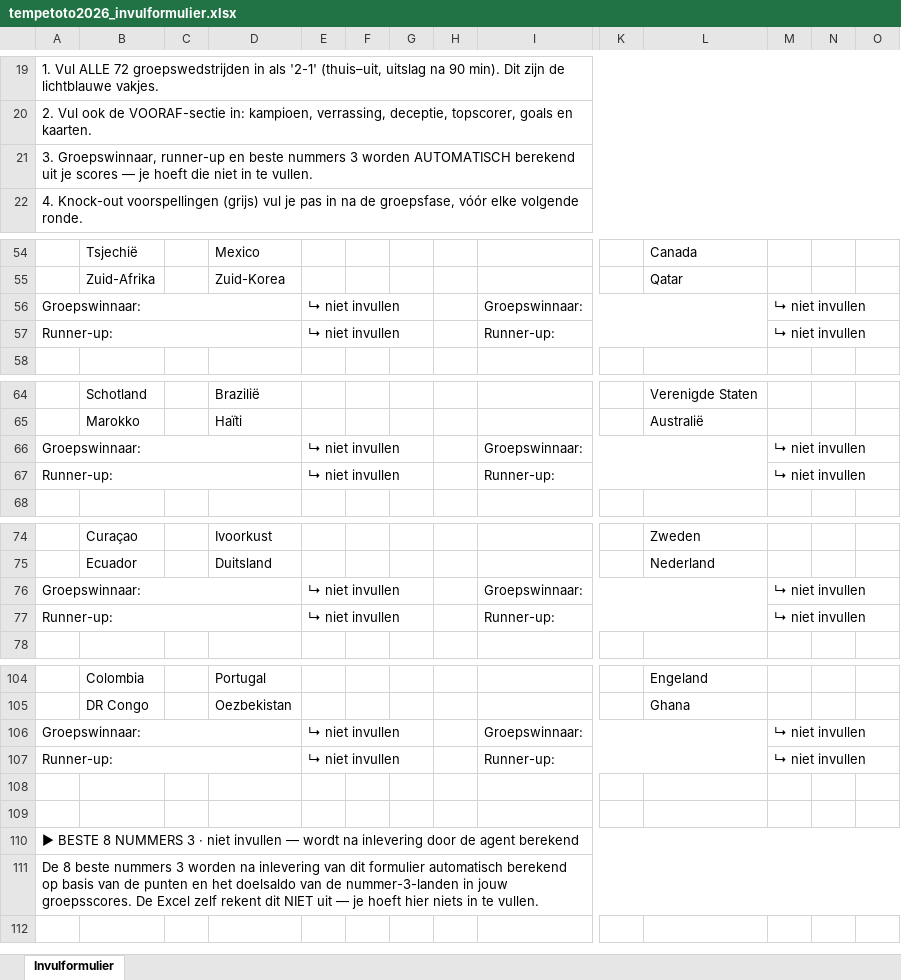
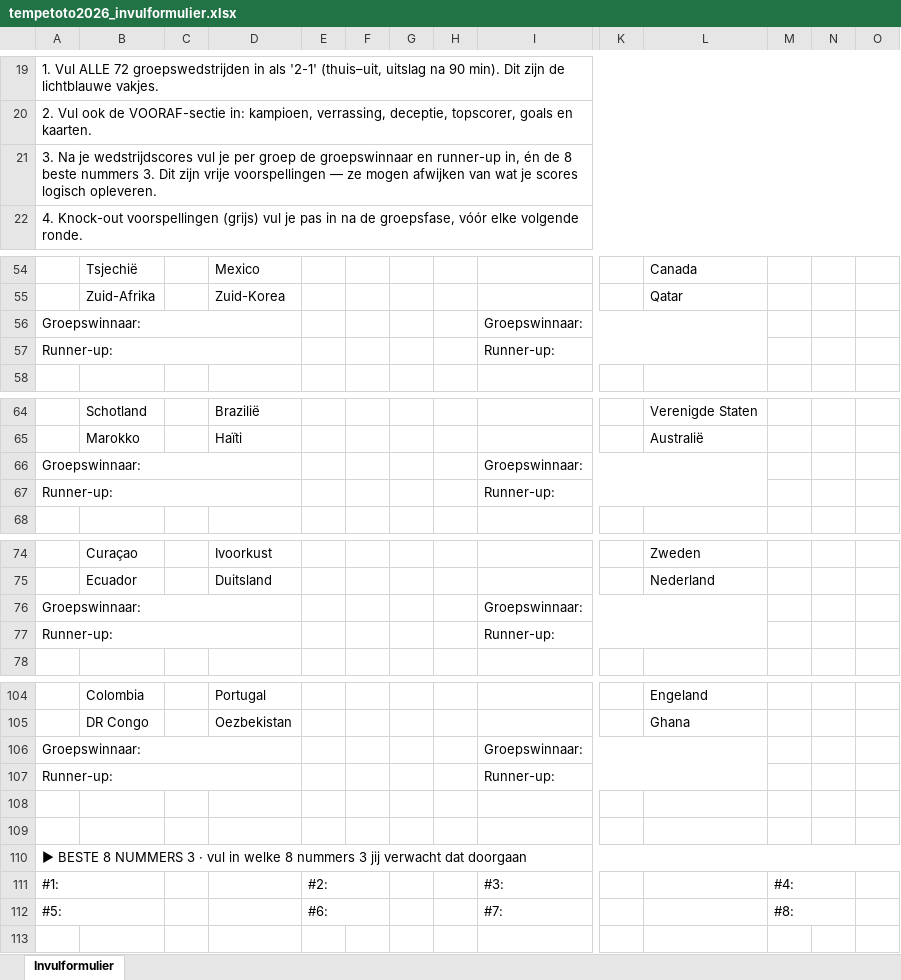
Before and after one commit to Tempetoto69/Tempetoto69, an Excel workbook: tempetoto2026_invulformulier.xlsx, sheet Invulformulier, drawn as a sheet; only a part is shown, gaps mark what is left out; values as stored, in another font and other column widths than the file's, no cell formats; charts and pictures not drawn; removed rows and columns are numbered as before the commit, all else as after; rows hold the shown columns only; the diff covers the shown part only; the diff names each change by its address in the sheet, - before the commit and + after, or states it on an @@ line.

```diff
--- a/tempetoto2026_invulformulier.xlsx (sheet Invulformulier)
+++ b/tempetoto2026_invulformulier.xlsx (sheet Invulformulier)
-A21: 3. Groepswinnaar, runner-up en beste nummers 3 worden AUTOMATISCH berekend uit je scores — je hoeft die niet in te vullen.
+A21: 3. Na je wedstrijdscores vul je per groep de groepswinnaar en runner-up in, én de 8 beste nummers 3. Dit zijn vrije voorspellingen — ze mogen afwijken van wat je scores logisch opleveren.
-E56:E57: ↳ niet invullen
+E56:E57: (empty)
-E56:G56 merged
-M56:M57: ↳ niet invullen
+M56:M57: (empty)
-M56:O56 merged
-E57:G57 merged
-M57:O57 merged
-E66:E67: ↳ niet invullen
+E66:E67: (empty)
-E66:G66 merged
-M66:M67: ↳ niet invullen
+M66:M67: (empty)
-M66:O66 merged
-E67:G67 merged
-M67:O67 merged
-E76:E77: ↳ niet invullen
+E76:E77: (empty)
-E76:G76 merged
-M76:M77: ↳ niet invullen
+M76:M77: (empty)
-M76:O76 merged
-E77:G77 merged
-M77:O77 merged
-E106:E107: ↳ niet invullen
+E106:E107: (empty)
-E106:G106 merged
-M106:M107: ↳ niet invullen
+M106:M107: (empty)
-M106:O106 merged
-E107:G107 merged
-M107:O107 merged
-A110: …3 · niet invullen — wordt na inlevering door de agent berekend
+A110: …3 · vul in welke 8 nummers 3 jij verwacht dat doorgaan
-row 111: De 8 beste nummers 3 worden na inlevering van dit formulier automatisch berekend op basis van de punten en het doelsaldo van de nummer-3-landen in jouw groepsscores. De Excel zelf rekent dit NIET uit — je hoeft hier niets in te vullen.
+row 111: #1: |  |  |  | #2: |  |  |  | #3: |  |  | #4:
+row 112: #5: |  |  |  | #6: |  |  |  | #7: |  |  | #8:
```
Also changed, not shown: 8 edited cells and merged cells elsewhere in this sheet, cell formats, 2 other files.
